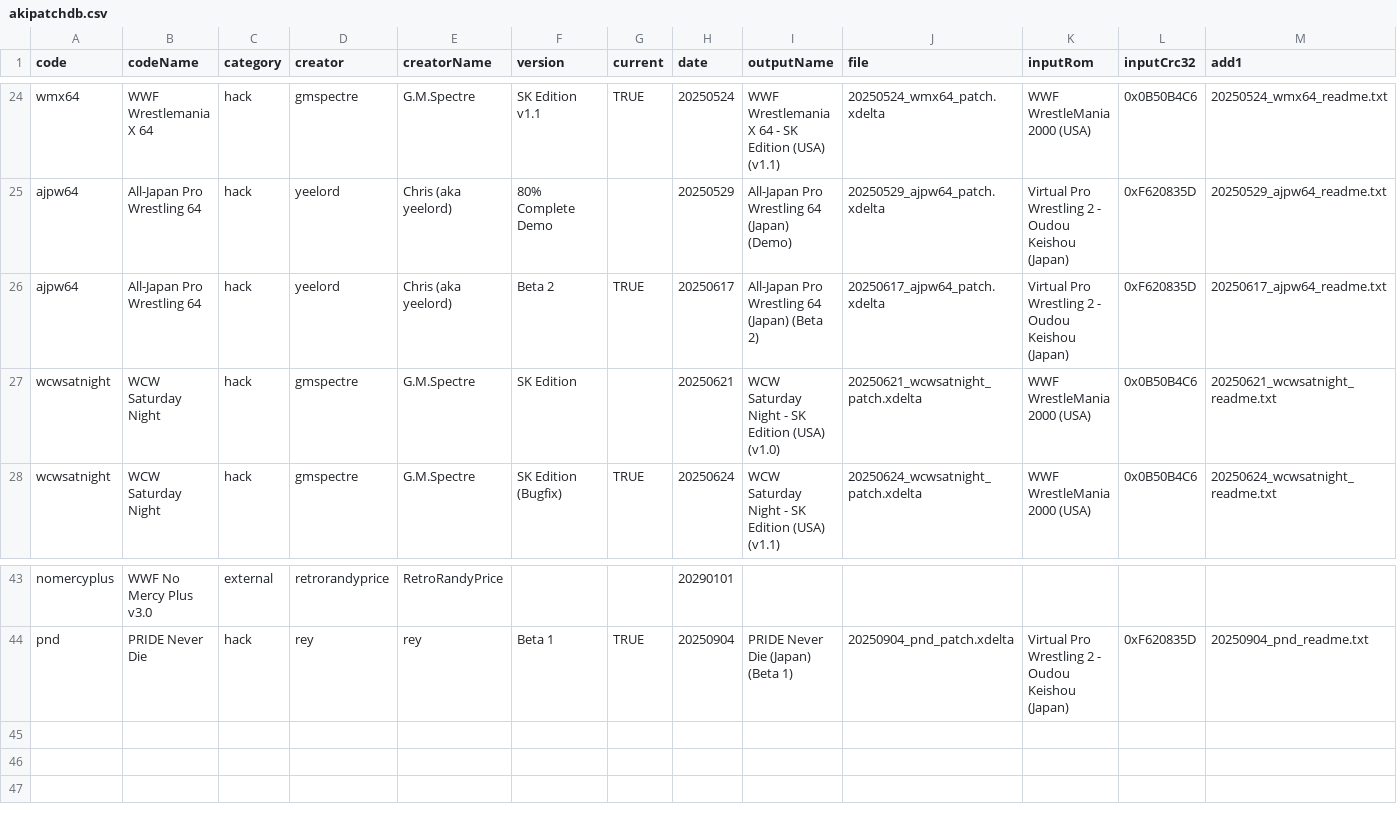
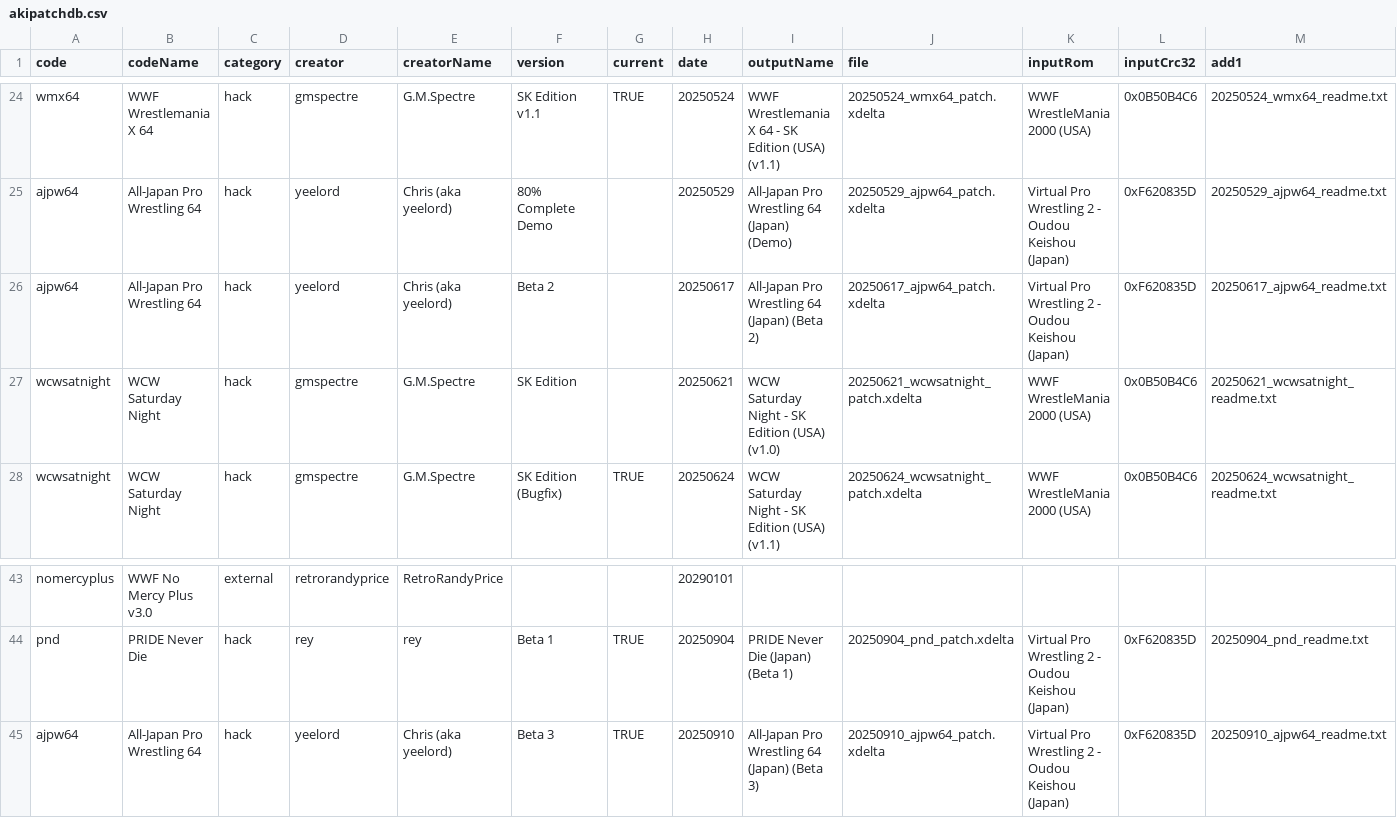
Before and after one commit to CxDrive/patcher-aki-guide, a CSV file: assets/js/akipatchdb.csv, drawn as a sheet; only a part is shown, gaps mark what is left out; rows hold the shown columns only; the diff names each change by its address in the sheet, - before the commit and + after, or states it on an @@ line.

Commit message:
Updating AJPW64.

```diff
--- a/assets/js/akipatchdb.csv
+++ b/assets/js/akipatchdb.csv
-G26 (current): TRUE
+G26 (current): (empty)
+row 45: ajpw64 | All-Japan Pro Wrestling 64 | hack | yeelord | Chris (aka yeelord) | Beta 3 | TRUE | 20250910 | All-Japan Pro Wrestling 64 (Japan) (Beta 3) | 20250910_ajpw64_patch.xdelta | Virtual Pro Wrestling 2 - Oudou Keishou (Japan) | 0xF620835D | 20250910_ajpw64_readme.txt
```
Also changed, not shown: 3 other files.
